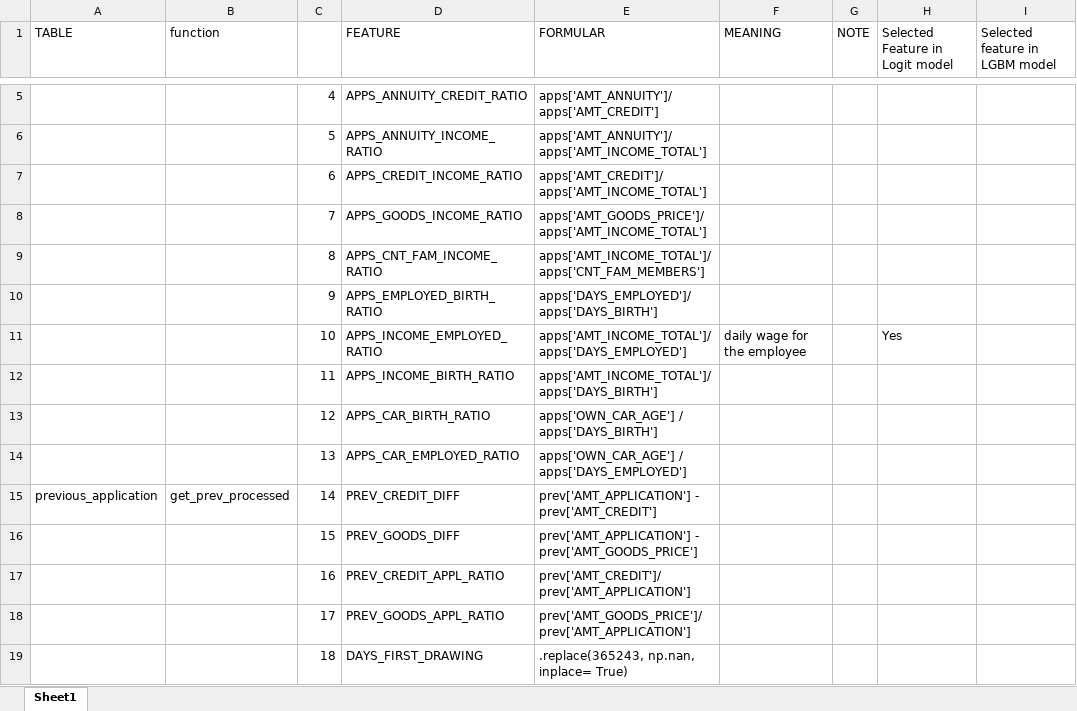
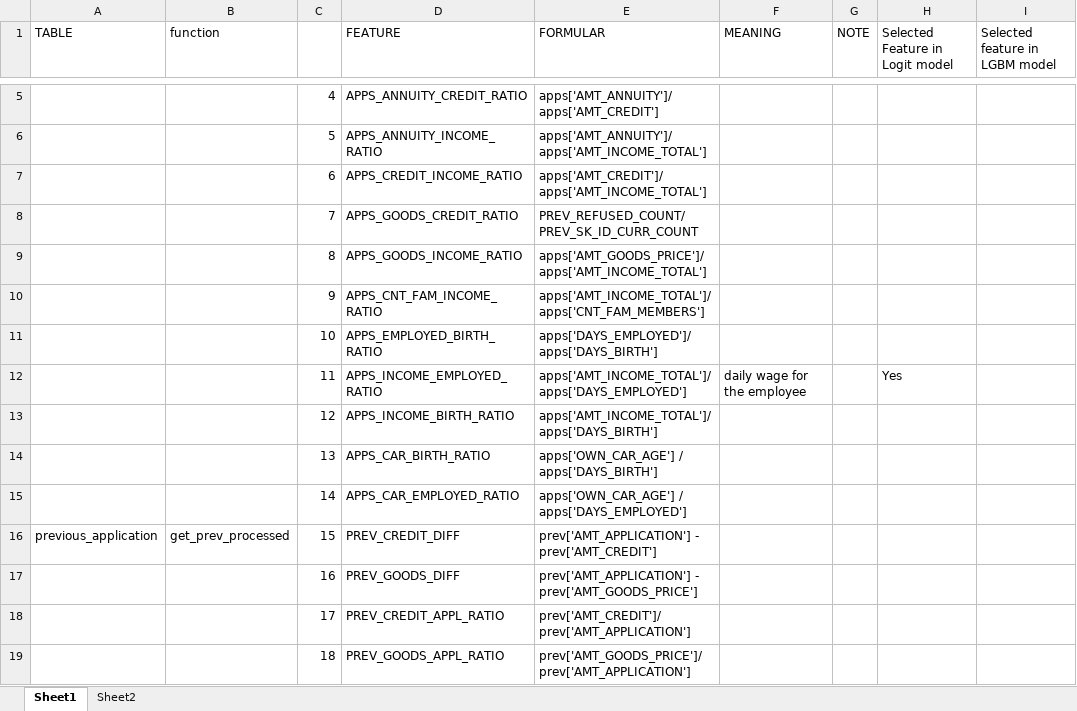
Before and after one commit to minhanh1135/HomeCreditDefaultRisk, an Excel workbook: DataPreparation/Variables_description.xlsx, sheet Sheet1, drawn as a sheet; only a part is shown, gaps mark what is left out; values as stored, in another font and other column widths than the file's, no borders; conditional formats not drawn; the diff covers the shown part only; the diff names each change by its address in the sheet, - before the commit and + after, or states it on an @@ line.

```diff
--- a/DataPreparation/Variables_description.xlsx (sheet Sheet1)
+++ b/DataPreparation/Variables_description.xlsx (sheet Sheet1)
+sheet tab: Sheet2
-D8 (FEATURE): APPS_GOODS_INCOME_RATIO
+D8 (FEATURE): APPS_GOODS_CREDIT_RATIO
-E8 (FORMULAR): apps['AMT_GOODS_PRICE']/apps['AMT_INCOME_TOTAL']
+E8 (FORMULAR): PREV_REFUSED_COUNT/ PREV_SK_ID_CURR_COUNT
-D9 (FEATURE): APPS_CNT_FAM_INCOME_RATIO
+D9 (FEATURE): APPS_GOODS_INCOME_RATIO
-E9 (FORMULAR): apps['AMT_INCOME_TOTAL']/apps['CNT_FAM_MEMBERS']
+E9 (FORMULAR): apps['AMT_GOODS_PRICE']/apps['AMT_INCOME_TOTAL']
-D10 (FEATURE): APPS_EMPLOYED_BIRTH_RATIO
+D10 (FEATURE): APPS_CNT_FAM_INCOME_RATIO
-E10 (FORMULAR): apps['DAYS_EMPLOYED']/apps['DAYS_BIRTH']
+E10 (FORMULAR): apps['AMT_INCOME_TOTAL']/apps['CNT_FAM_MEMBERS']
-D11 (FEATURE): APPS_INCOME_EMPLOYED_RATIO
+D11 (FEATURE): APPS_EMPLOYED_BIRTH_RATIO
-E11 (FORMULAR): apps['AMT_INCOME_TOTAL']/apps['DAYS_EMPLOYED']
+E11 (FORMULAR): apps['DAYS_EMPLOYED']/apps['DAYS_BIRTH']
-F11 (MEANING): daily wage for the employee
+F11 (MEANING): (empty)
-H11 (Selected Feature in Logit model): Yes
+H11 (Selected Feature in Logit model): (empty)
-D12 (FEATURE): APPS_INCOME_BIRTH_RATIO
+D12 (FEATURE): APPS_INCOME_EMPLOYED_RATIO
-E12 (FORMULAR): apps['AMT_INCOME_TOTAL']/apps['DAYS_BIRTH']
+E12 (FORMULAR): apps['AMT_INCOME_TOTAL']/apps['DAYS_EMPLOYED']
-F12 (MEANING): (empty)
+F12 (MEANING): daily wage for the employee
-H12 (Selected Feature in Logit model): (empty)
+H12 (Selected Feature in Logit model): Yes
-D13 (FEATURE): APPS_CAR_BIRTH_RATIO
+D13 (FEATURE): APPS_INCOME_BIRTH_RATIO
-E13 (FORMULAR): apps['OWN_CAR_AGE'] / apps['DAYS_BIRTH']
+E13 (FORMULAR): apps['AMT_INCOME_TOTAL']/apps['DAYS_BIRTH']
-D14 (FEATURE): APPS_CAR_EMPLOYED_RATIO
+D14 (FEATURE): APPS_CAR_BIRTH_RATIO
-E14 (FORMULAR): apps['OWN_CAR_AGE'] / apps['DAYS_EMPLOYED']
+E14 (FORMULAR): apps['OWN_CAR_AGE'] / apps['DAYS_BIRTH']
-A15 (TABLE): previous_application
+A15 (TABLE): (empty)
-B15 (function): get_prev_processed
+B15 (function): (empty)
-D15 (FEATURE): PREV_CREDIT_DIFF
+D15 (FEATURE): APPS_CAR_EMPLOYED_RATIO
-E15 (FORMULAR): prev['AMT_APPLICATION'] - prev['AMT_CREDIT']
+E15 (FORMULAR): apps['OWN_CAR_AGE'] / apps['DAYS_EMPLOYED']
-A16 (TABLE): (empty)
+A16 (TABLE): previous_application
-B16 (function): (empty)
+B16 (function): get_prev_processed
-D16 (FEATURE): PREV_GOODS_DIFF
+D16 (FEATURE): PREV_CREDIT_DIFF
-E16 (FORMULAR): prev['AMT_APPLICATION'] - prev['AMT_GOODS_PRICE']
+E16 (FORMULAR): prev['AMT_APPLICATION'] - prev['AMT_CREDIT']
-D17 (FEATURE): PREV_CREDIT_APPL_RATIO
+D17 (FEATURE): PREV_GOODS_DIFF
-E17 (FORMULAR): prev['AMT_CREDIT']/prev['AMT_APPLICATION']
+E17 (FORMULAR): prev['AMT_APPLICATION'] - prev['AMT_GOODS_PRICE']
-D18 (FEATURE): PREV_GOODS_APPL_RATIO
+D18 (FEATURE): PREV_CREDIT_APPL_RATIO
-E18 (FORMULAR): prev['AMT_GOODS_PRICE']/prev['AMT_APPLICATION']
+E18 (FORMULAR): prev['AMT_CREDIT']/prev['AMT_APPLICATION']
-D19 (FEATURE): DAYS_FIRST_DRAWING
+D19 (FEATURE): PREV_GOODS_APPL_RATIO
-E19 (FORMULAR): .replace(365243, np.nan, inplace= True)
+E19 (FORMULAR): prev['AMT_GOODS_PRICE']/prev['AMT_APPLICATION']
```
Also changed, not shown: 3 added rows, 2 removed rows and 424 edited cells elsewhere in this sheet, 5 other files.
